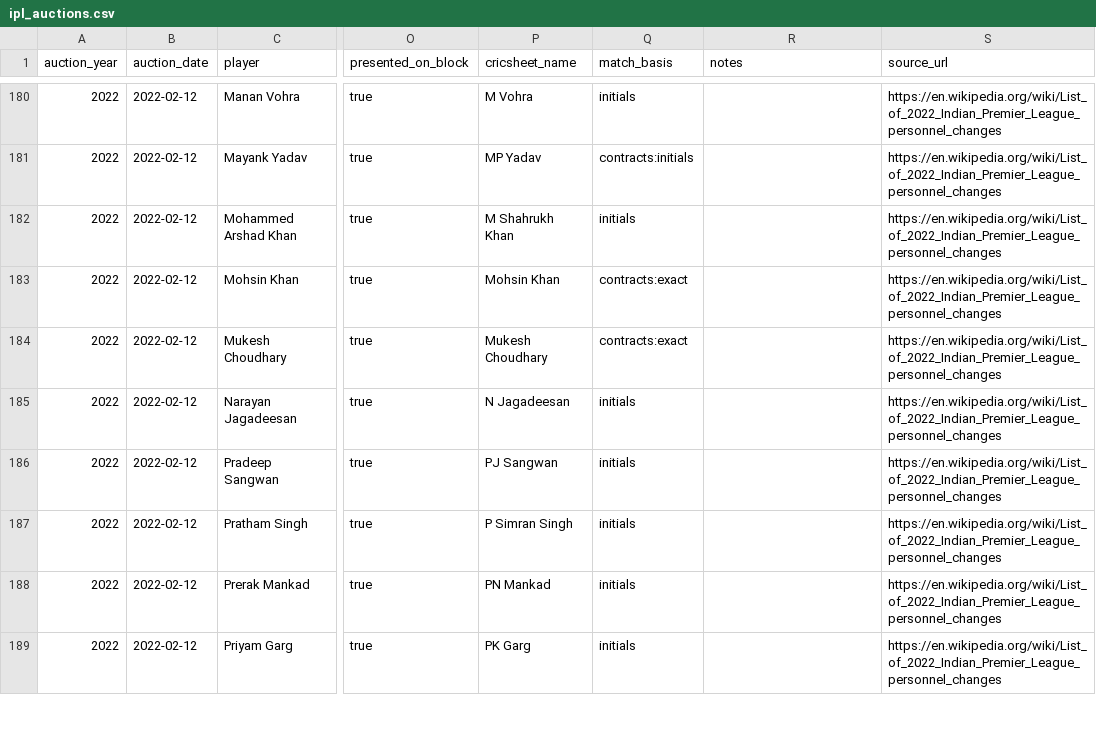
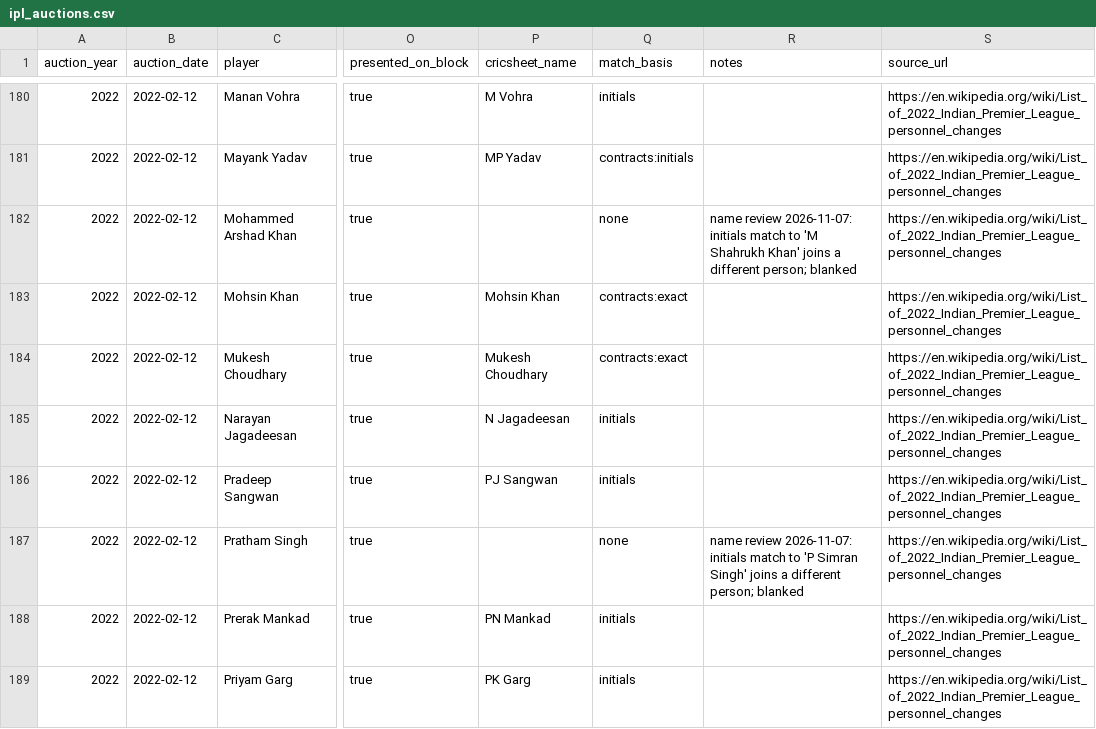
Before and after one commit to samar45/cricket-analysis, a CSV file: src/cricket_analytics/reference/ipl_auctions.csv, drawn as a sheet; only a part is shown, gaps mark what is left out; the diff covers the shown part only; the diff names each change by its address in the sheet, - before the commit and + after, or states it on an @@ line.

Commit message:
auction room page, value error messages, auction name cleanup, cheapest-alternative market check

```diff
--- a/src/cricket_analytics/reference/ipl_auctions.csv
+++ b/src/cricket_analytics/reference/ipl_auctions.csv
-P182 (cricsheet_name): M Shahrukh Khan
+P182 (cricsheet_name): (empty)
-Q182 (match_basis): initials
+Q182 (match_basis): none
-R182 (notes): (empty)
+R182 (notes): name review 2026-11-07: initials match to 'M Shahrukh Khan' joins a different person; blanked
-P187 (cricsheet_name): P Simran Singh
+P187 (cricsheet_name): (empty)
-Q187 (match_basis): initials
+Q187 (match_basis): none
-R187 (notes): (empty)
+R187 (notes): name review 2026-11-07: initials match to 'P Simran Singh' joins a different person; blanked
```
Also changed, not shown: 174 edited cells elsewhere in this file, src/cricket_analytics/models/data/auction_features.csv, src/cricket_analytics/models/data/auction_predictions.csv, 21 other files.
